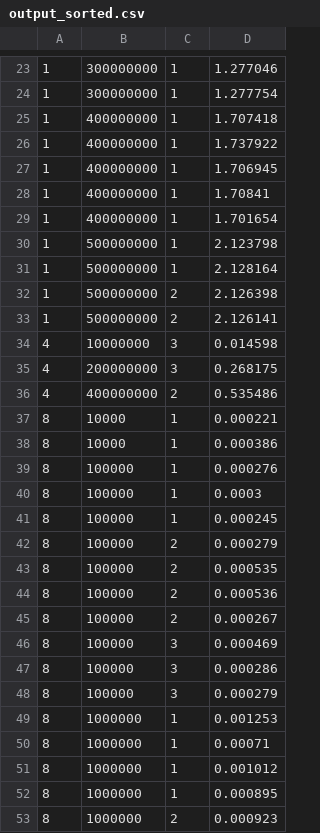
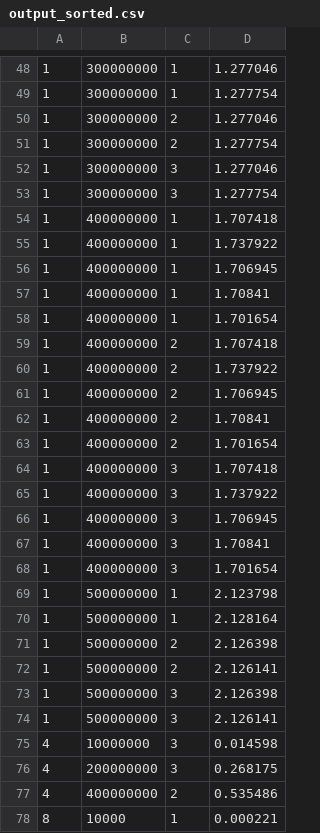
Before and after one commit to marcellorussox/MIMD-DM-Parallel-sum, a CSV file: output_sorted.csv, drawn as a sheet; only a part is shown, gaps mark what is left out; the shorter side is filled out with more unchanged rows; the diff covers the shown part only.

```diff
--- a/output_sorted.csv
+++ b/output_sorted.csv
@@ -24,2 +49,6 @@
 1,300000000,1,1.277754
+1,300000000,2,1.277046
+1,300000000,2,1.277754
+1,300000000,3,1.277046
+1,300000000,3,1.277754
 1,400000000,1,1.707418
@@ -29,2 +58,12 @@
 1,400000000,1,1.701654
+1,400000000,2,1.707418
+1,400000000,2,1.737922
+1,400000000,2,1.706945
+1,400000000,2,1.70841
+1,400000000,2,1.701654
+1,400000000,3,1.707418
+1,400000000,3,1.737922
+1,400000000,3,1.706945
+1,400000000,3,1.70841
+1,400000000,3,1.701654
 1,500000000,1,2.123798
@@ -33,2 +72,4 @@
 1,500000000,2,2.126141
+1,500000000,3,2.126398
+1,500000000,3,2.126141
 4,10000000,3,0.014598
```
Also changed, not shown: 25 added rows elsewhere in this file, 3 other files.
